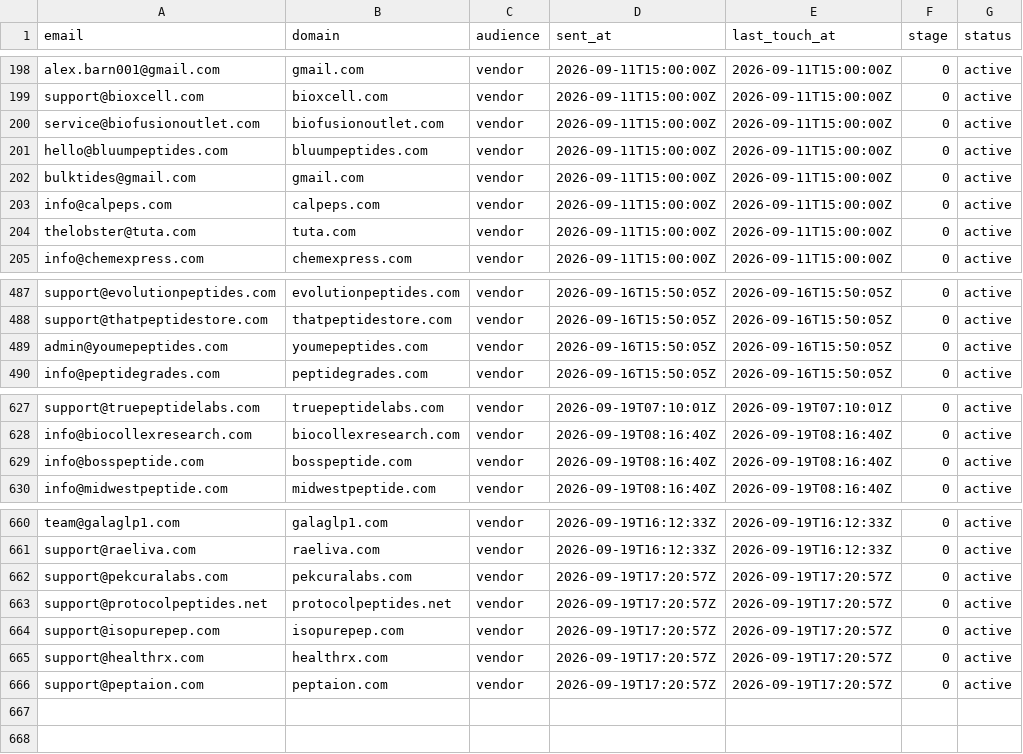
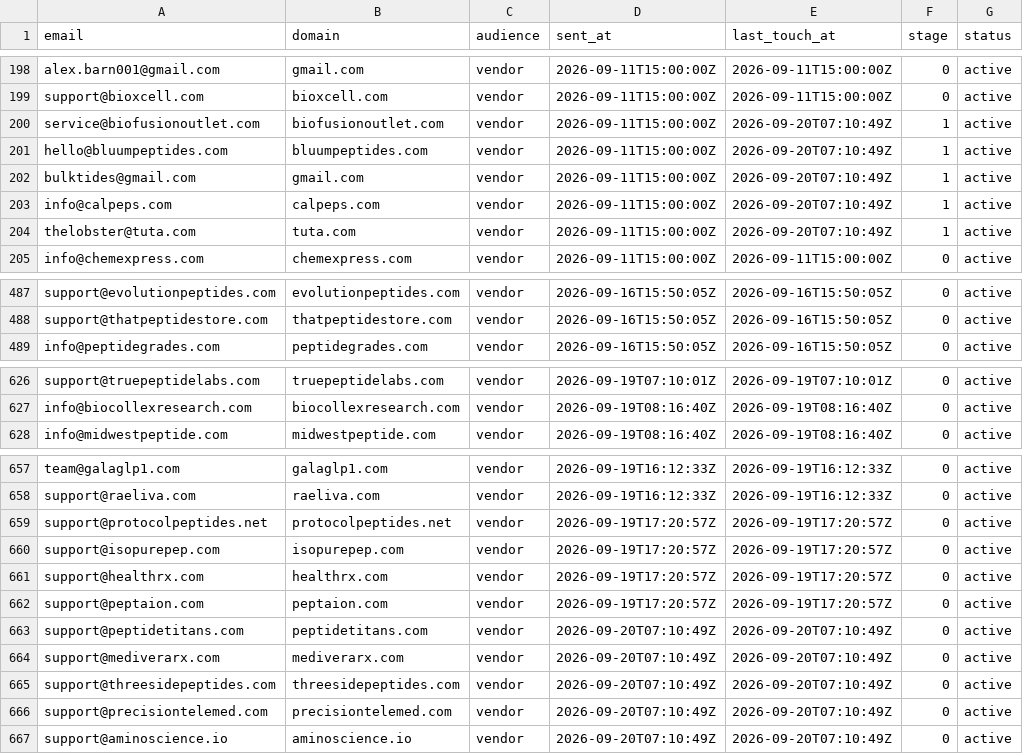
Before and after one commit to cfnoperations1-cell/g, a CSV file: outreach/contacted.csv, drawn as a sheet; only a part is shown, gaps mark what is left out; the diff covers the shown part only.

```diff
--- a/outreach/contacted.csv
+++ b/outreach/contacted.csv
@@ -199,7 +199,7 @@ alex.barn001@gmail.com,gmail.com,vendor,2026-09-11T15:00:00Z,2026-09-11T15:00:00
 support@bioxcell.com,bioxcell.com,vendor,2026-09-11T15:00:00Z,2026-09-11T15:00:00Z,0,active
-service@biofusionoutlet.com,biofusionoutlet.com,vendor,2026-09-11T15:00:00Z,2026-09-11T15:00:00Z,0,active
-hello@bluumpeptides.com,bluumpeptides.com,vendor,2026-09-11T15:00:00Z,2026-09-11T15:00:00Z,0,active
-bulktides@gmail.com,gmail.com,vendor,2026-09-11T15:00:00Z,2026-09-11T15:00:00Z,0,active
-info@calpeps.com,calpeps.com,vendor,2026-09-11T15:00:00Z,2026-09-11T15:00:00Z,0,active
-thelobster@tuta.com,tuta.com,vendor,2026-09-11T15:00:00Z,2026-09-11T15:00:00Z,0,active
+service@biofusionoutlet.com,biofusionoutlet.com,vendor,2026-09-11T15:00:00Z,2026-09-20T07:10:49Z,1,active
+hello@bluumpeptides.com,bluumpeptides.com,vendor,2026-09-11T15:00:00Z,2026-09-20T07:10:49Z,1,active
+bulktides@gmail.com,gmail.com,vendor,2026-09-11T15:00:00Z,2026-09-20T07:10:49Z,1,active
+info@calpeps.com,calpeps.com,vendor,2026-09-11T15:00:00Z,2026-09-20T07:10:49Z,1,active
+thelobster@tuta.com,tuta.com,vendor,2026-09-11T15:00:00Z,2026-09-20T07:10:49Z,1,active
 info@chemexpress.com,chemexpress.com,vendor,2026-09-11T15:00:00Z,2026-09-11T15:00:00Z,0,active
@@ -488,3 +488,2 @@ support@evolutionpeptides.com,evolutionpeptides.com,vendor,2026-09-16T15:50:05Z,
 support@thatpeptidestore.com,thatpeptidestore.com,vendor,2026-09-16T15:50:05Z,2026-09-16T15:50:05Z,0,active
-admin@youmepeptides.com,youmepeptides.com,vendor,2026-09-16T15:50:05Z,2026-09-16T15:50:05Z,0,active
 info@peptidegrades.com,peptidegrades.com,vendor,2026-09-16T15:50:05Z,2026-09-16T15:50:05Z,0,active
@@ -628,3 +627,2 @@ support@truepeptidelabs.com,truepeptidelabs.com,vendor,2026-09-19T07:10:01Z,2026
 info@biocollexresearch.com,biocollexresearch.com,vendor,2026-09-19T08:16:40Z,2026-09-19T08:16:40Z,0,active
-info@bosspeptide.com,bosspeptide.com,vendor,2026-09-19T08:16:40Z,2026-09-19T08:16:40Z,0,active
 info@midwestpeptide.com,midwestpeptide.com,vendor,2026-09-19T08:16:40Z,2026-09-19T08:16:40Z,0,active
@@ -661,3 +658,2 @@ team@galaglp1.com,galaglp1.com,vendor,2026-09-19T16:12:33Z,2026-09-19T16:12:33Z,
 support@raeliva.com,raeliva.com,vendor,2026-09-19T16:12:33Z,2026-09-19T16:12:33Z,0,active
-support@pekcuralabs.com,pekcuralabs.com,vendor,2026-09-19T17:20:57Z,2026-09-19T17:20:57Z,0,active
 support@protocolpeptides.net,protocolpeptides.net,vendor,2026-09-19T17:20:57Z,2026-09-19T17:20:57Z,0,active
@@ -666 +662,6 @@ support@healthrx.com,healthrx.com,vendor,2026-09-19T17:20:57Z,2026-09-19T17:20:5
 support@peptaion.com,peptaion.com,vendor,2026-09-19T17:20:57Z,2026-09-19T17:20:57Z,0,active
+support@peptidetitans.com,peptidetitans.com,vendor,2026-09-20T07:10:49Z,2026-09-20T07:10:49Z,0,active
+support@mediverarx.com,mediverarx.com,vendor,2026-09-20T07:10:49Z,2026-09-20T07:10:49Z,0,active
+support@threesidepeptides.com,threesidepeptides.com,vendor,2026-09-20T07:10:49Z,2026-09-20T07:10:49Z,0,active
+support@precisiontelemed.com,precisiontelemed.com,vendor,2026-09-20T07:10:49Z,2026-09-20T07:10:49Z,0,active
+support@aminoscience.io,aminoscience.io,vendor,2026-09-20T07:10:49Z,2026-09-20T07:10:49Z,0,active
```
Also changed, not shown: 1 removed row elsewhere in this file, outreach/bounced.csv, outreach/replied.csv, 6 other files.
